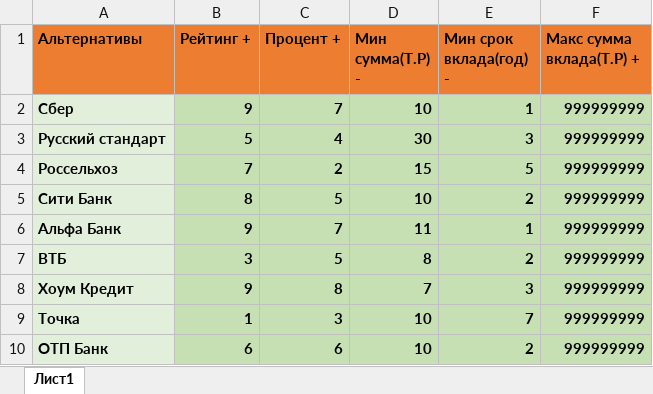
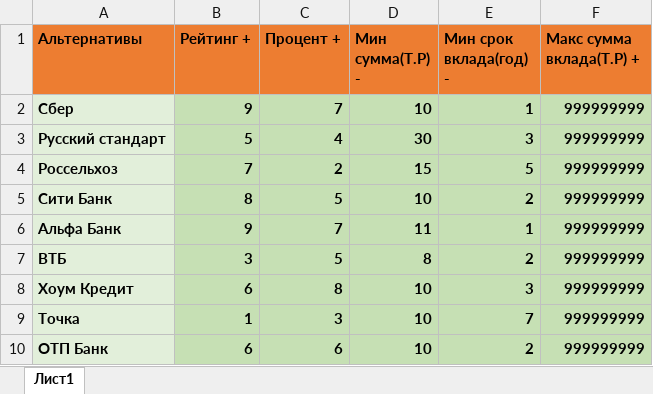
Before and after one commit to Latoya198/Pareto, an Excel workbook: Банки.xlsx, sheet Лист1, drawn as a sheet; values as stored, in another font and other column widths than the file's, no borders; the diff names each change by its address in the sheet, - before the commit and + after, or states it on an @@ line.

```diff
--- a/Банки.xlsx (sheet Лист1)
+++ b/Банки.xlsx (sheet Лист1)
-B8 (Рейтинг +): 9
+B8 (Рейтинг +): 6
-D8 (Мин сумма(Т.Р) -): 7
+D8 (Мин сумма(Т.Р) -): 10
```
Also changed, not shown: 1 other file.
